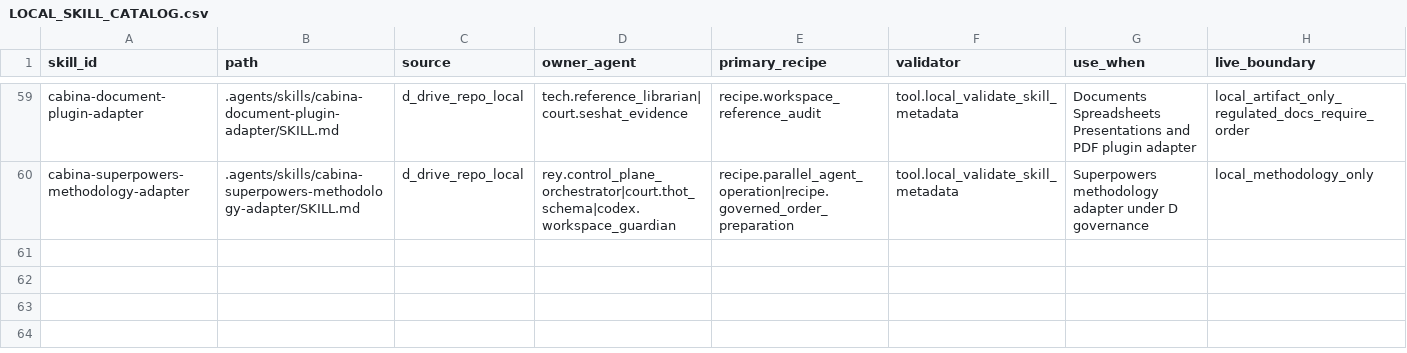
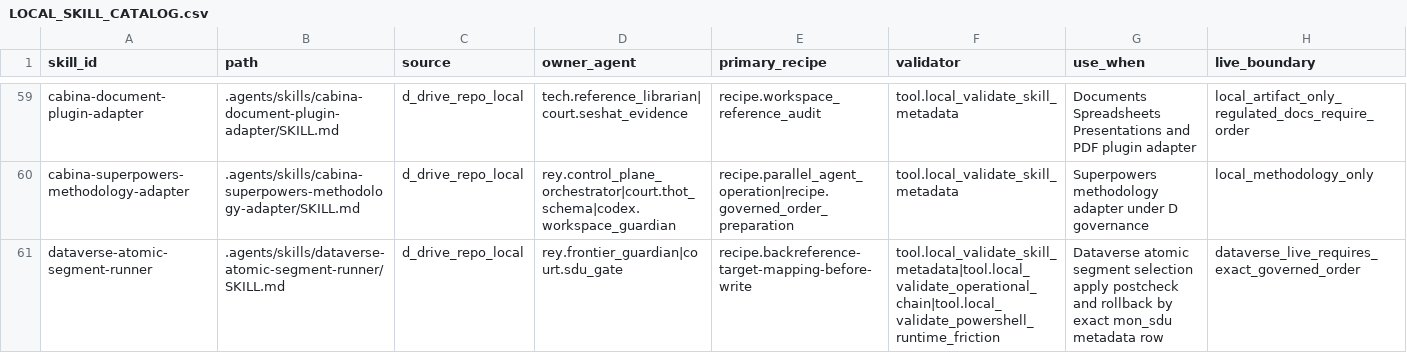
Before and after one commit to universo-rey/cabina-universal-d, a CSV file: .agents/codex/matrices/LOCAL_SKILL_CATALOG.csv, drawn as a sheet; only a part is shown, gaps mark what is left out.

```diff
--- a/.agents/codex/matrices/LOCAL_SKILL_CATALOG.csv
+++ b/.agents/codex/matrices/LOCAL_SKILL_CATALOG.csv
@@ -60 +60,2 @@
 "cabina-superpowers-methodology-adapter",".agents/skills/cabina-superpowers-methodology-adapter/SKILL.md","d_drive_repo_local","rey.control_plane_orchestrator|court.thot_schema|codex.workspace_guardian","recipe.parallel_agent_operation|recipe.governed_order_preparation","tool.local_validate_skill_metadata","Superpowers methodology adapter under D governance","local_methodology_only"
+"dataverse-atomic-segment-runner",".agents/skills/dataverse-atomic-segment-runner/SKILL.md","d_drive_repo_local","rey.frontier_guardian|court.sdu_gate","recipe.backreference-target-mapping-before-write","tool.local_validate_skill_metadata|tool.local_validate_operational_chain|tool.local_validate_powershell_runtime_friction","Dataverse atomic segment selection apply postcheck and rollback by exact mon_sdu metadata row","dataverse_live_requires_exact_governed_order"
```
Also changed, not shown: .agents/codex/matrices/SKILL_INTEGRATION_DECISION_MATRIX_20260603.csv, .agents/codex/skills/SKILL_METADATA_QUALITY_MATRIX.csv, 3 other files.
